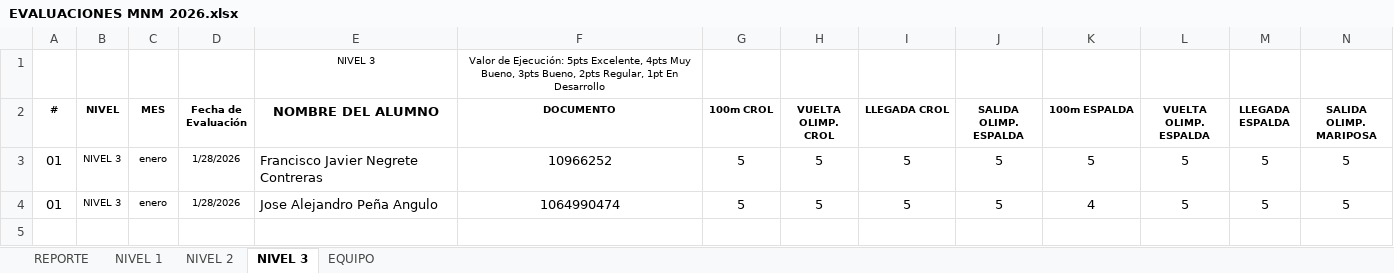
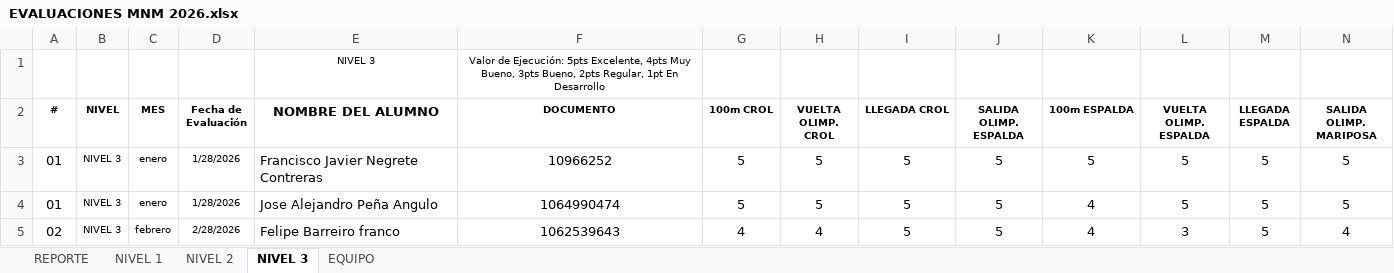
Before and after one commit to claumiseimbett1/Landing-MNM, an Excel workbook: documentos/EVALUACIONES MNM 2026.xlsx, sheet NIVEL 3, drawn as a sheet; only a part is shown; values as stored, in another font and other column widths than the file's, no borders; table styles not drawn; rows hold the shown columns only; the diff names each change by its address in the sheet, - before the commit and + after, or states it on an @@ line.

```diff
--- a/documentos/EVALUACIONES MNM 2026.xlsx (sheet NIVEL 3)
+++ b/documentos/EVALUACIONES MNM 2026.xlsx (sheet NIVEL 3)
+row 5: 02 | NIVEL 3 | febrero | 2/28/2026 | Felipe Barreiro franco | 1062539643 | 4 | 4 | 5 | 5 | 4 | 3 | 5 | 4
```
Also changed, not shown: sheet NIVEL 1, sheet NIVEL 2, sheet EQUIPO, sheet REPORTE, charts or pictures, 1 other file.
